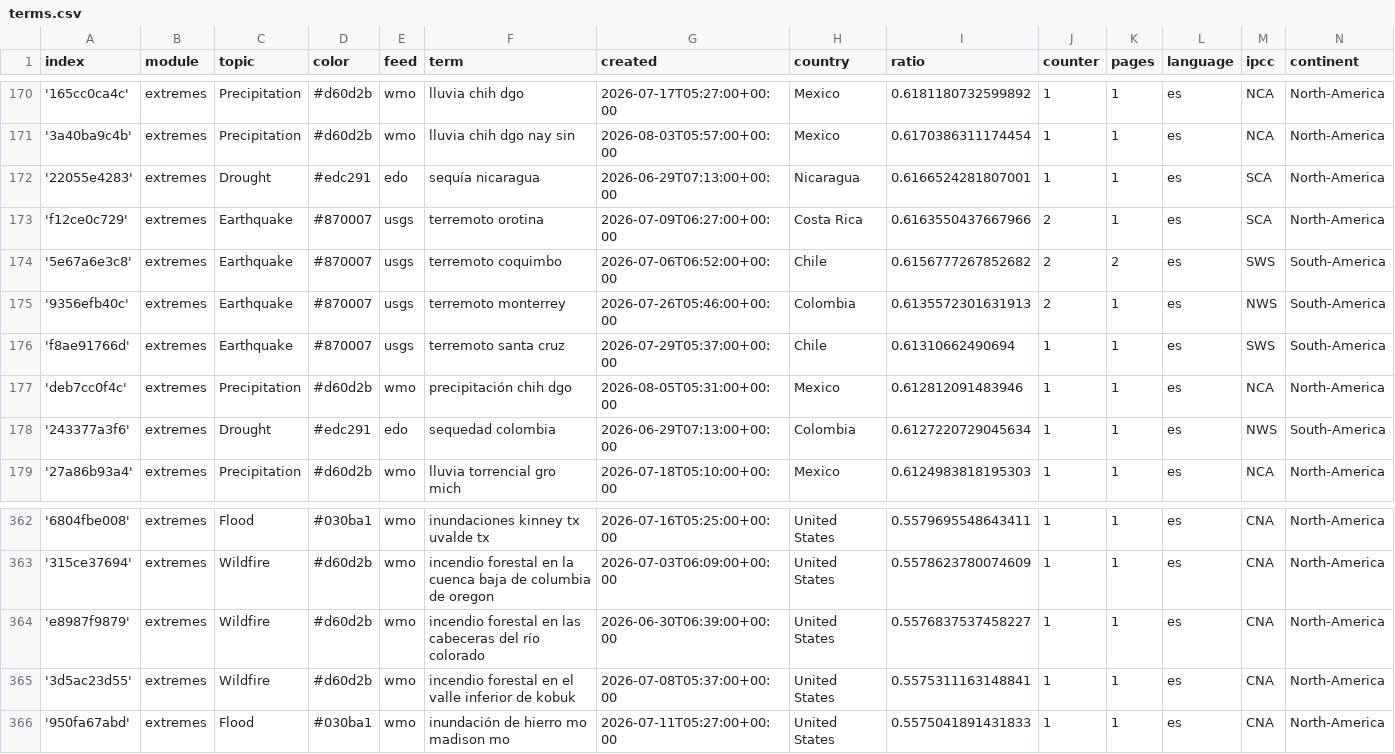
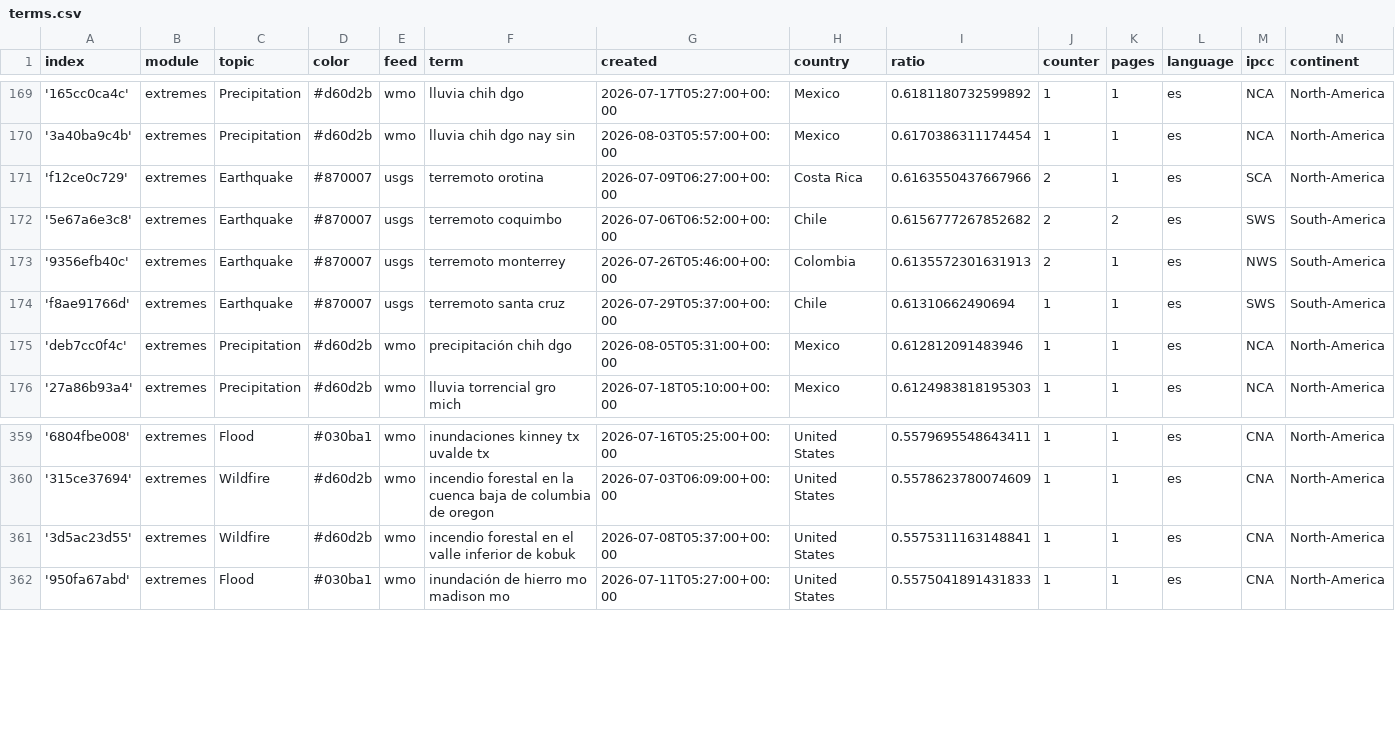
Before and after one commit to jannikdo28-news/spanishExtremes, a CSV file: terms.csv, drawn as a sheet; only a part is shown, gaps mark what is left out; the diff covers the shown part only.

```diff
--- a/terms.csv
+++ b/terms.csv
@@ -171,3 +170,2 @@ index,module,topic,color,feed,term,created,country,ratio,counter,pages,language,
 '3a40ba9c4b',extremes,Precipitation,#d60d2b,wmo,lluvia chih dgo nay sin,2026-08-03T05:57:00+00:00,Mexico,0.6170386311174454,1,1,es,NCA,North-America
-'22055e4283',extremes,Drought,#edc291,edo,sequía nicaragua,2026-06-29T07:13:00+00:00,Nicaragua,0.6166524281807001,1,1,es,SCA,North-America
 'f12ce0c729',extremes,Earthquake,#870007,usgs,terremoto orotina,2026-07-09T06:27:00+00:00,Costa Rica,0.6163550437667966,2,1,es,SCA,North-America
@@ -177,3 +175,2 @@ index,module,topic,color,feed,term,created,country,ratio,counter,pages,language,
 'deb7cc0f4c',extremes,Precipitation,#d60d2b,wmo,precipitación chih dgo,2026-08-05T05:31:00+00:00,Mexico,0.612812091483946,1,1,es,NCA,North-America
-'243377a3f6',extremes,Drought,#edc291,edo,sequedad colombia,2026-06-29T07:13:00+00:00,Colombia,0.6127220729045634,1,1,es,NWS,South-America
 '27a86b93a4',extremes,Precipitation,#d60d2b,wmo,lluvia torrencial gro mich,2026-07-18T05:10:00+00:00,Mexico,0.6124983818195303,1,1,es,NCA,North-America
@@ -363,3 +360,2 @@ index,module,topic,color,feed,term,created,country,ratio,counter,pages,language,
 '315ce37694',extremes,Wildfire,#d60d2b,wmo,incendio forestal en la cuenca baja de columbia de oregon,2026-07-03T06:09:00+00:00,United States,0.5578623780074609,1,1,es,CNA,North-America
-'e8987f9879',extremes,Wildfire,#d60d2b,wmo,incendio forestal en las cabeceras del río colorado,2026-06-30T06:39:00+00:00,United States,0.5576837537458227,1,1,es,CNA,North-America
 '3d5ac23d55',extremes,Wildfire,#d60d2b,wmo,incendio forestal en el valle inferior de kobuk,2026-07-08T05:37:00+00:00,United States,0.5575311163148841,1,1,es,CNA,North-America
```
Also changed, not shown: 2 added rows and 3 removed rows elsewhere in this file, cxsv/news_2026_07.csv.
